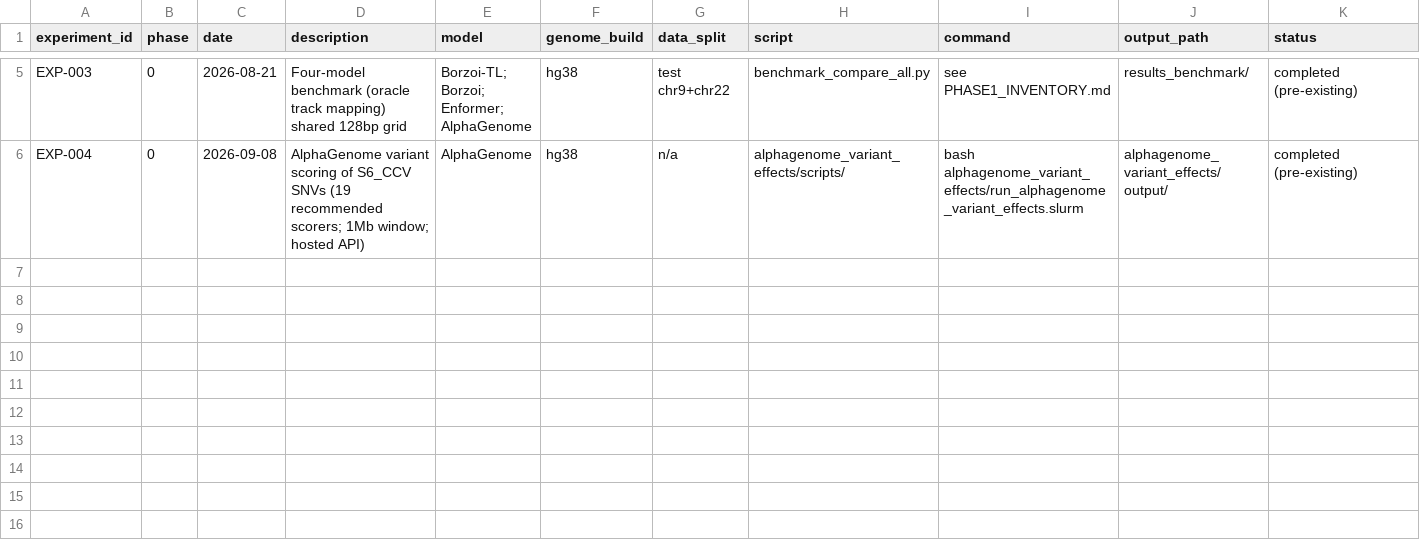
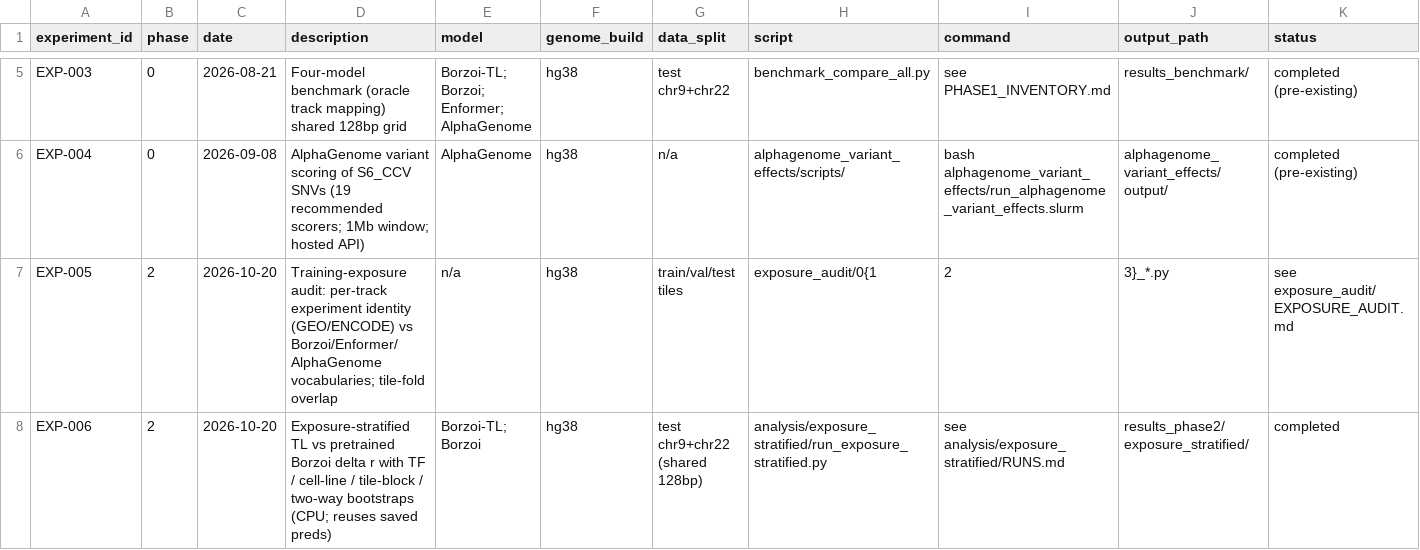
Before and after one commit to joshh-ye/Research-work-test, a CSV file: research_management/EXPERIMENT_REGISTRY.csv, drawn as a sheet; only a part is shown, gaps mark what is left out; rows hold the shown columns only; the diff names each change by its address in the sheet, - before the commit and + after, or states it on an @@ line.

Commit message:
Phase 2: freeze variant-scoring spec (pre-registration), exposure audit (>=31 identical tracks), exposure-stratified stats

```diff
--- a/research_management/EXPERIMENT_REGISTRY.csv
+++ b/research_management/EXPERIMENT_REGISTRY.csv
+row 7: EXP-005 | 2 | 2026-10-20 | Training-exposure audit: per-track experiment identity (GEO/ENCODE) vs Borzoi/Enformer/AlphaGenome vocabularies; tile-fold overlap | n/a | hg38 | train/val/test tiles | exposure_audit/0{1 | 2 | 3}_*.py | see exposure_audit/EXPOSURE_AUDIT.md
+row 8: EXP-006 | 2 | 2026-10-20 | Exposure-stratified TL vs pretrained Borzoi delta r with TF / cell-line / tile-block / two-way bootstraps (CPU; reuses saved preds) | Borzoi-TL; Borzoi | hg38 | test chr9+chr22 (shared 128bp) | analysis/exposure_stratified/run_exposure_stratified.py | see analysis/exposure_stratified/RUNS.md | results_phase2/exposure_stratified/ | completed
```
Also changed, not shown: 25 other files.
